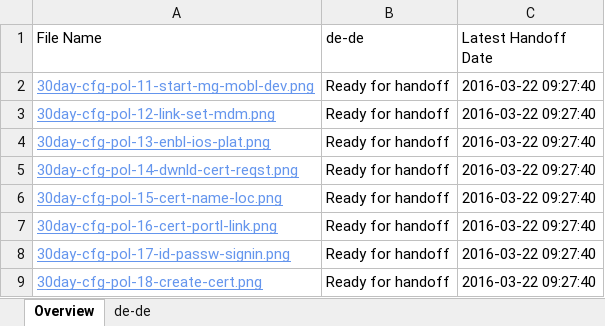
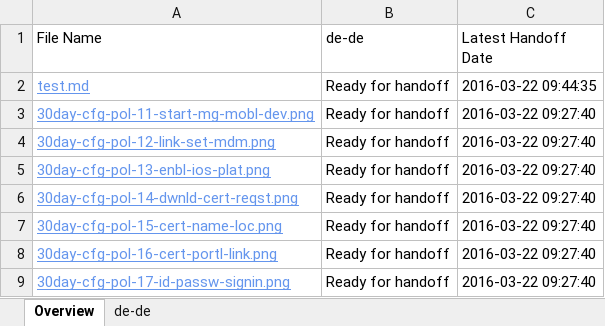
Before and after one commit to OpenLocalizationTestOrg/migrationtest_handback, an Excel workbook: ol-handback/OpenLocalizationTestOrg/migrationtest_microsoftIntune/master/localization-status.xlsx, sheet Overview, drawn as a sheet; only a part is shown; the shorter side is filled out with more unchanged rows; values as stored, in another font and other column widths than the file's, no borders; table styles not drawn; the diff names each change by its address in the sheet, - before the commit and + after, or states it on an @@ line.

Commit message:
Generate Report for Handoff

```diff
--- a/ol-handback/OpenLocalizationTestOrg/migrationtest_microsoftIntune/master/localization-status.xlsx (sheet Overview)
+++ b/ol-handback/OpenLocalizationTestOrg/migrationtest_microsoftIntune/master/localization-status.xlsx (sheet Overview)
+row 2: test.md | Ready for handoff | 2016-03-22 09:44:35
```
Also changed, not shown: sheet de-de.
